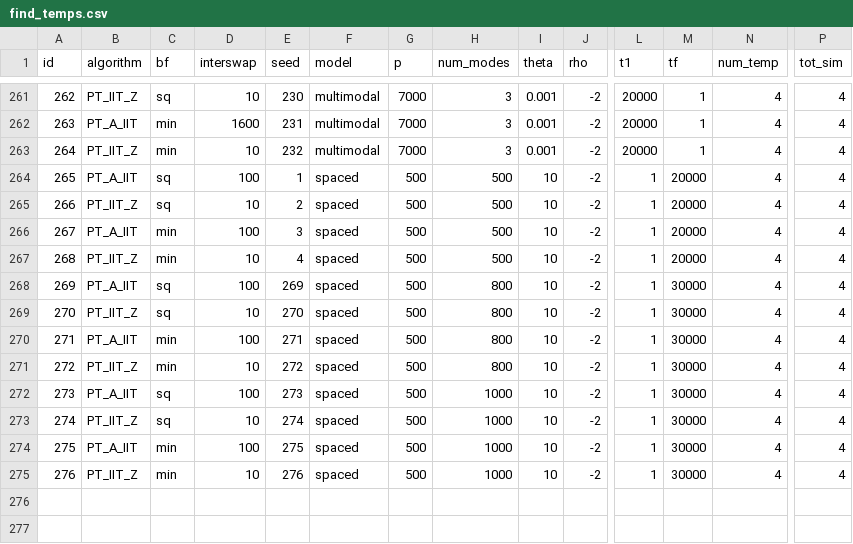
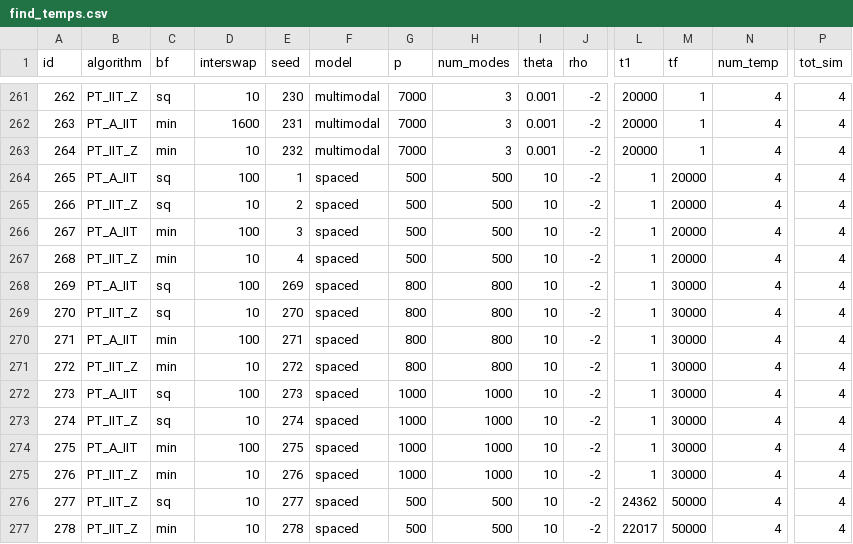
Before and after one commit to RAlexVa/paper_iit_pt, a CSV file: inputs/find_temps.csv, drawn as a sheet; only a part is shown, gaps mark what is left out; rows hold the shown columns only; the diff names each change by its address in the sheet, - before the commit and + after, or states it on an @@ line.

Commit message:
Update find_temps.csv

```diff
--- a/inputs/find_temps.csv
+++ b/inputs/find_temps.csv
-G268:G271 (p): 500
+G268:G271 (p): 800
-G272:G275 (p): 500
+G272:G275 (p): 1000
+row 276: 277 | PT_IIT_Z | sq | 10 | 277 | spaced | 500 | 500 | 10 | -2 | 24362 | 50000 | 4 | 4
+row 277: 278 | PT_IIT_Z | min | 10 | 278 | spaced | 500 | 500 | 10 | -2 | 22017 | 50000 | 4 | 4
```
